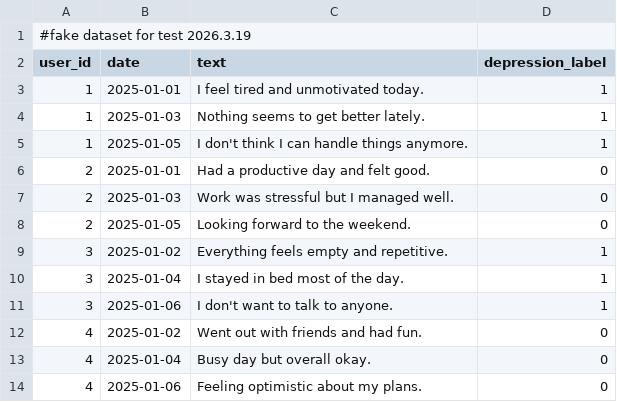
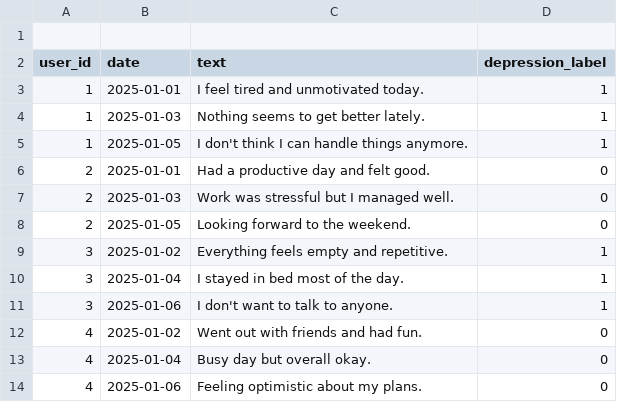
Before and after one commit to yuliya-zzZ/temporal-emotion-depression-nlp, a CSV file: data/sample_data.csv, drawn as a sheet.

Commit message:
Update sample_data.csv
Fix CSV format (remove invalid comment line)

```diff
--- a/data/sample_data.csv
+++ b/data/sample_data.csv
@@ -1,2 +1,2 @@
-#fake dataset for test 2026.3.19
+
 user_id,date,text,depression_label
```
